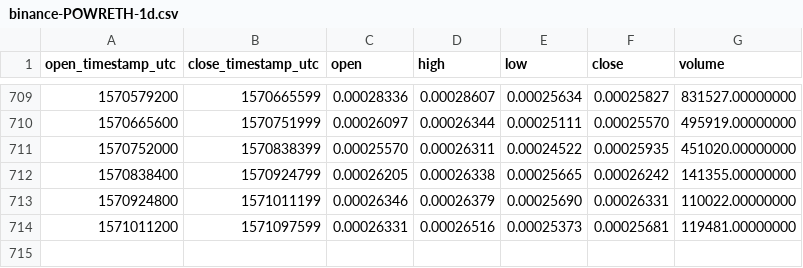
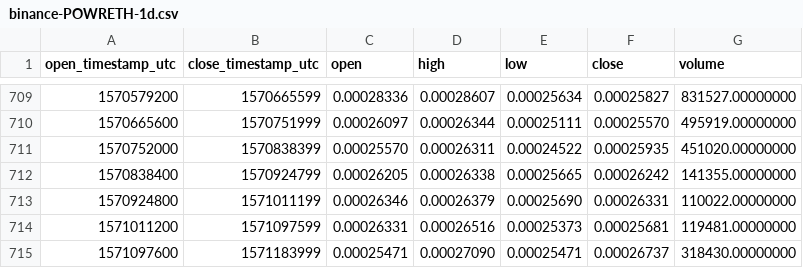
Before and after one commit to cryptobigbro/binance-POWRETH, a CSV file: binance-POWRETH-1d.csv, drawn as a sheet; only a part is shown, gaps mark what is left out.

Commit message:
Update OHLCV data.

```diff
--- a/binance-POWRETH-1d.csv
+++ b/binance-POWRETH-1d.csv
@@ -714 +714,2 @@ open_timestamp_utc,close_timestamp_utc,open,high,low,close,volume
 1571011200,1571097599,0.00026331,0.00026516,0.00025373,0.00025681,119481.00000000
+1571097600,1571183999,0.00025471,0.00027090,0.00025471,0.00026737,318430.00000000
```
Also changed, not shown: 1 other file.
